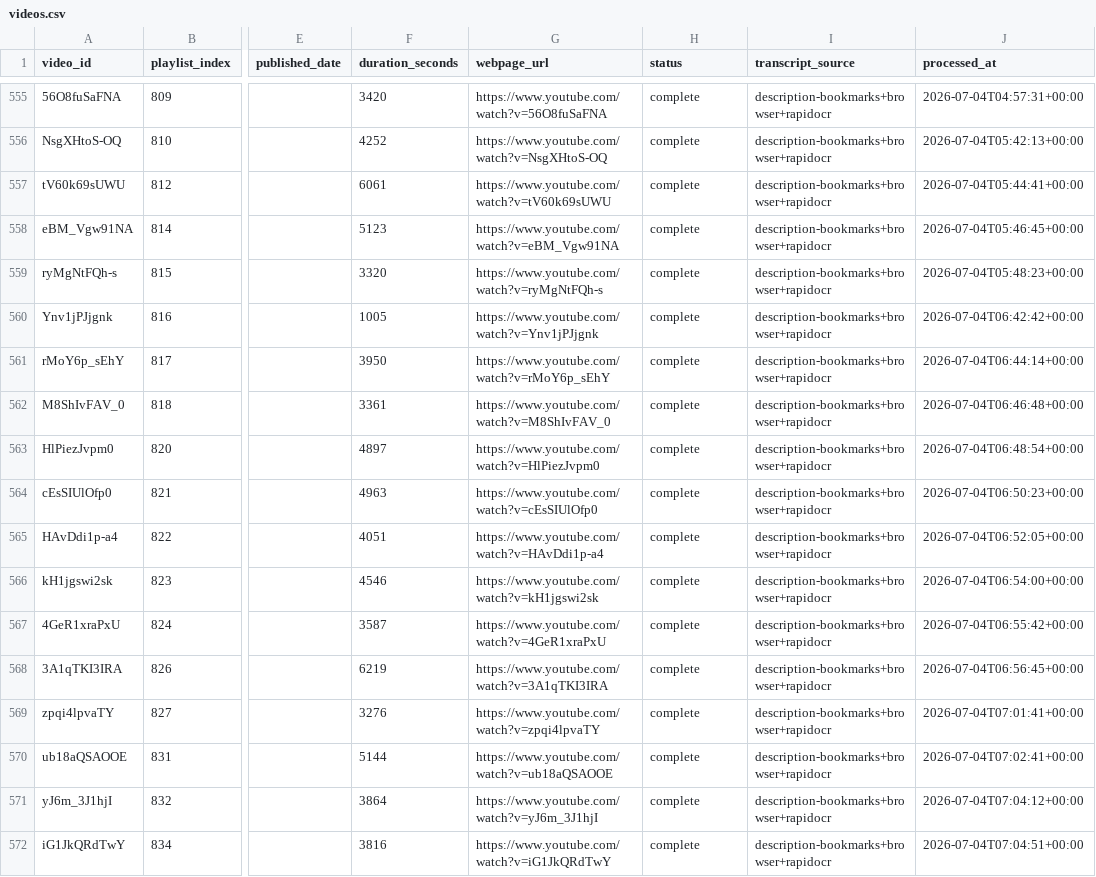
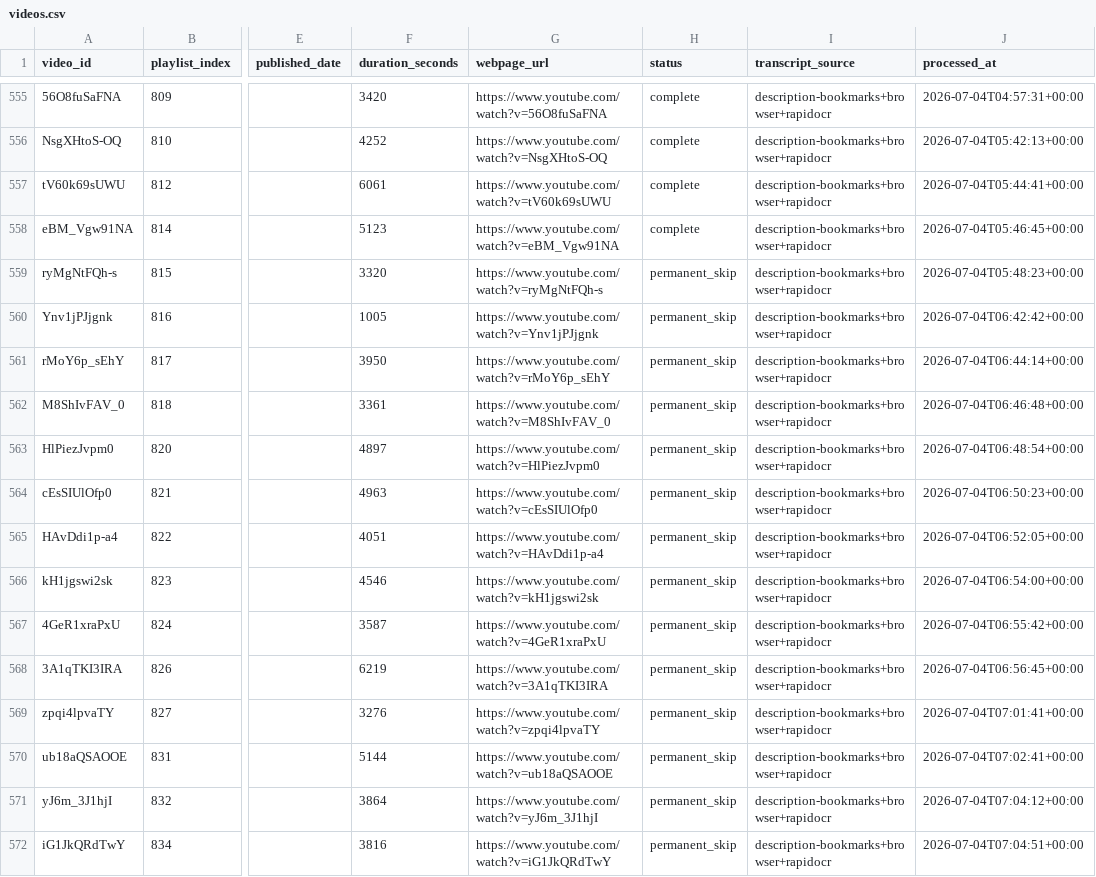
Before and after one commit to SirPoonga/command-zone-you-rock, a CSV file: data/videos.csv, drawn as a sheet; only a part is shown, gaps mark what is left out; the diff covers the shown part only; the diff names each change by its address in the sheet, - before the commit and + after, or states it on an @@ line.

```diff
--- a/data/videos.csv
+++ b/data/videos.csv
-H559:H572 (status): complete
+H559:H572 (status): permanent_skip
```
Also changed, not shown: 109 edited cells elsewhere in this file, 3 other files.
